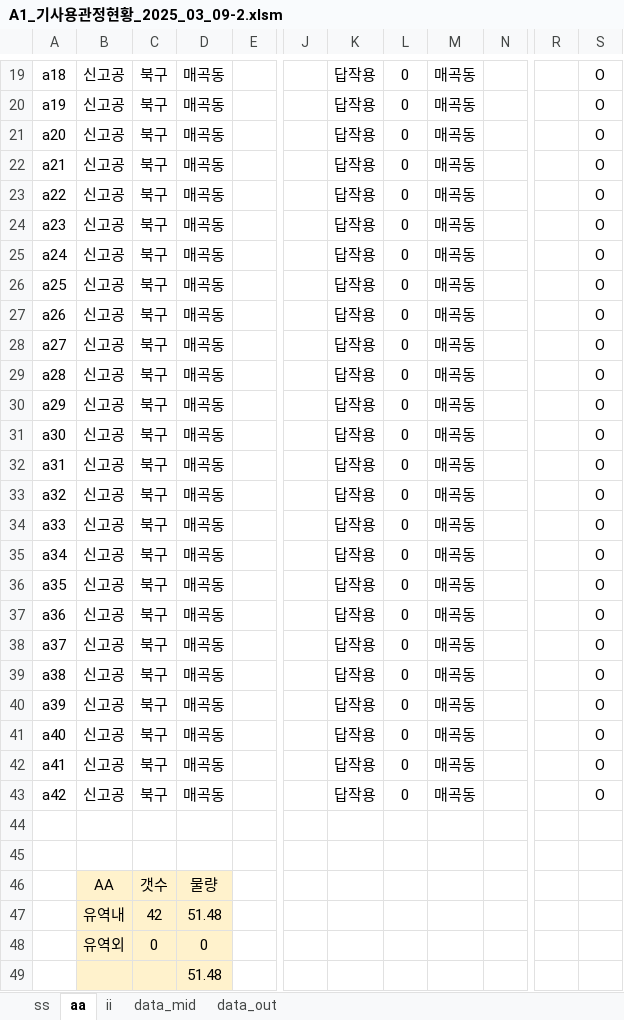
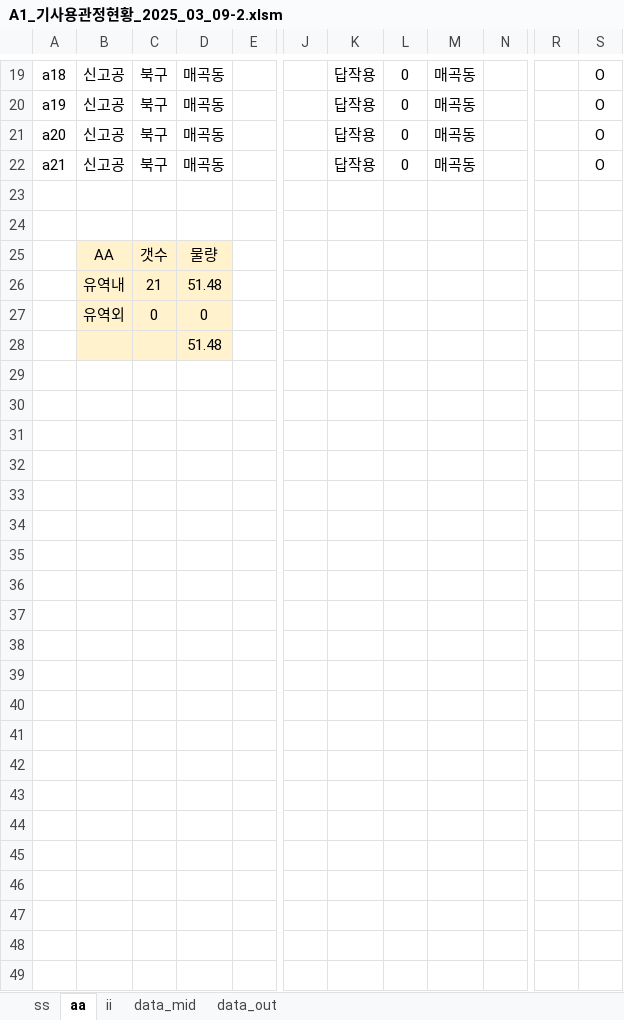
Before and after one commit to ihanseol/02_Excel2, an Excel workbook: 01_Acquifer Pumping Test/02_기사용관정/A1_기사용관정현황_2025_03_09-2.xlsm, sheet aa, drawn as a sheet; only a part is shown, gaps mark what is left out; values as stored, in another font and other column widths than the file's, no borders; charts and pictures not drawn; removed rows and columns are numbered as before the commit, all else as after; rows hold the shown columns only; the diff covers the shown part only; the diff names each change by its address in the sheet, - before the commit and + after, or states it on an @@ line.

```diff
--- a/01_Acquifer Pumping Test/02_기사용관정/A1_기사용관정현황_2025_03_09-2.xlsm (sheet aa)
+++ b/01_Acquifer Pumping Test/02_기사용관정/A1_기사용관정현황_2025_03_09-2.xlsm (sheet aa)
-row 23: a22 | 신고공 | 북구 | 매곡동 |  |  | 답작용 | 0 | 매곡동 |  |  | O
-row 24: a23 | 신고공 | 북구 | 매곡동 |  |  | 답작용 | 0 | 매곡동 |  |  | O
-row 25: a24 | 신고공 | 북구 | 매곡동 |  |  | 답작용 | 0 | 매곡동 |  |  | O
-row 26: a25 | 신고공 | 북구 | 매곡동 |  |  | 답작용 | 0 | 매곡동 |  |  | O
-row 27: a26 | 신고공 | 북구 | 매곡동 |  |  | 답작용 | 0 | 매곡동 |  |  | O
-row 28: a27 | 신고공 | 북구 | 매곡동 |  |  | 답작용 | 0 | 매곡동 |  |  | O
-row 29: a28 | 신고공 | 북구 | 매곡동 |  |  | 답작용 | 0 | 매곡동 |  |  | O
-row 30: a29 | 신고공 | 북구 | 매곡동 |  |  | 답작용 | 0 | 매곡동 |  |  | O
-row 31: a30 | 신고공 | 북구 | 매곡동 |  |  | 답작용 | 0 | 매곡동 |  |  | O
-row 32: a31 | 신고공 | 북구 | 매곡동 |  |  | 답작용 | 0 | 매곡동 |  |  | O
-row 33: a32 | 신고공 | 북구 | 매곡동 |  |  | 답작용 | 0 | 매곡동 |  |  | O
-row 34: a33 | 신고공 | 북구 | 매곡동 |  |  | 답작용 | 0 | 매곡동 |  |  | O
-row 35: a34 | 신고공 | 북구 | 매곡동 |  |  | 답작용 | 0 | 매곡동 |  |  | O
-row 36: a35 | 신고공 | 북구 | 매곡동 |  |  | 답작용 | 0 | 매곡동 |  |  | O
-row 37: a36 | 신고공 | 북구 | 매곡동 |  |  | 답작용 | 0 | 매곡동 |  |  | O
-row 38: a37 | 신고공 | 북구 | 매곡동 |  |  | 답작용 | 0 | 매곡동 |  |  | O
-row 39: a38 | 신고공 | 북구 | 매곡동 |  |  | 답작용 | 0 | 매곡동 |  |  | O
-row 40: a39 | 신고공 | 북구 | 매곡동 |  |  | 답작용 | 0 | 매곡동 |  |  | O
-row 41: a40 | 신고공 | 북구 | 매곡동 |  |  | 답작용 | 0 | 매곡동 |  |  | O
-row 42: a41 | 신고공 | 북구 | 매곡동 |  |  | 답작용 | 0 | 매곡동 |  |  | O
-row 43: a42 | 신고공 | 북구 | 매곡동 |  |  | 답작용 | 0 | 매곡동 |  |  | O
-C26: 42
+C26: 21
```
Also changed, not shown: 77 edited cells elsewhere in this sheet, sheet ss, formulas that keep their value, charts or pictures.
